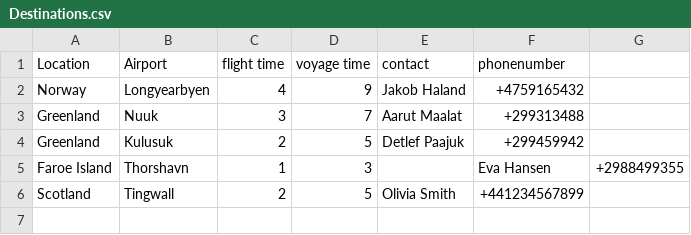
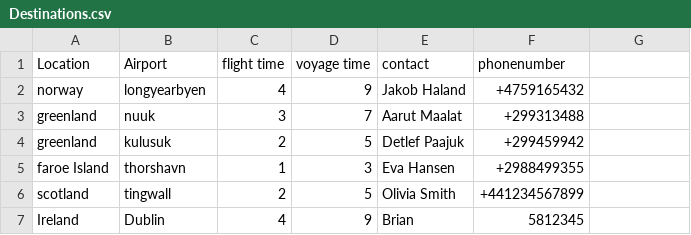
Before and after one commit to juliush16/Verklegt_1, a CSV file: Repo/Destinations.csv, drawn as a sheet.

```diff
--- a/Repo/Destinations.csv
+++ b/Repo/Destinations.csv
@@ -1,6 +1,7 @@
 Location,Airport,flight time,voyage time,contact,phonenumber
-Norway,Longyearbyen,4,9,Jakob Haland,+4759165432
-Greenland,Nuuk,3,7, Aarut Maalat,+299313488
-Greenland,Kulusuk,2,5,Detlef Paajuk,+299459942
-Faroe Island,Thorshavn,1,3,,Eva Hansen,+2988499355
-Scotland,Tingwall,2,5,Olivia Smith,+441234567899
+norway,longyearbyen,4,9,Jakob Haland,+4759165432
+greenland,nuuk,3,7, Aarut Maalat,+299313488
+greenland,kulusuk,2,5,Detlef Paajuk,+299459942
+faroe Island,thorshavn,1,3,Eva Hansen,+2988499355
+scotland,tingwall,2,5,Olivia Smith,+441234567899
+Ireland,Dublin,4,9,Brian,5812345,
```
Also changed, not shown: Repo/Employee.csv, 19 other files.
